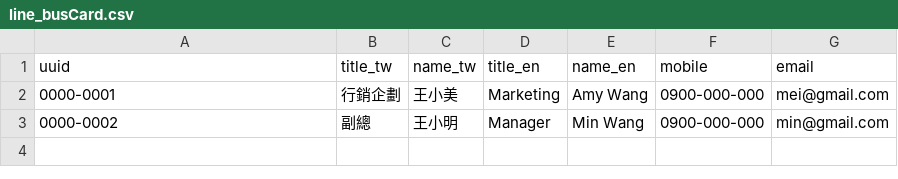
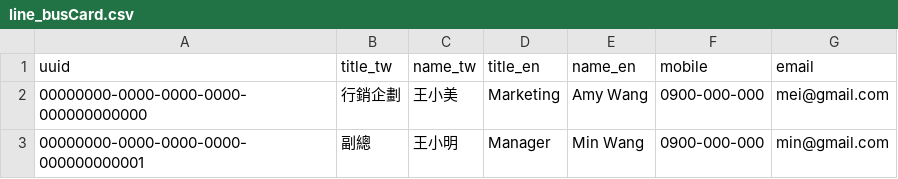
Before and after one commit to ho1447/businessCard, a CSV file: line_busCard.csv, drawn as a sheet.

Commit message:
Add files via upload

```diff
--- a/line_busCard.csv
+++ b/line_busCard.csv
@@ -1,3 +1,3 @@
 uuid,title_tw,name_tw,title_en,name_en,mobile,email
-0000-0001,行銷企劃,王小美,Marketing,Amy Wang,0900-000-000,mei@gmail.com
-0000-0002,副總,王小明,Manager,Min Wang,0900-000-000,min@gmail.com
+00000000-0000-0000-0000-000000000000,行銷企劃,王小美,Marketing,Amy Wang,0900-000-000,mei@gmail.com
+00000000-0000-0000-0000-000000000001,副總,王小明,Manager,Min Wang,0900-000-000,min@gmail.com
```
